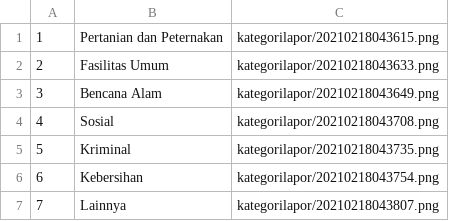
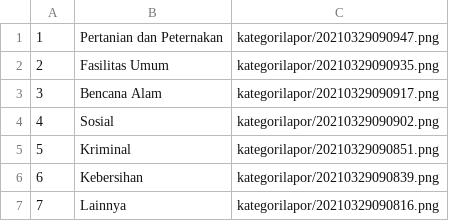
Before and after one commit to invarii/transaksi-nasabah, a CSV file: v1/migrations/csv/KategoriLapor.csv, drawn as a sheet.

Commit message:
migrate data

```diff
--- a/v1/migrations/csv/KategoriLapor.csv
+++ b/v1/migrations/csv/KategoriLapor.csv
@@ -1,7 +1,7 @@
-1,Pertanian dan Peternakan,kategorilapor/20210218043615.png
-2,Fasilitas Umum,kategorilapor/20210218043633.png
-3,Bencana Alam,kategorilapor/20210218043649.png
-4,Sosial,kategorilapor/20210218043708.png
-5,Kriminal,kategorilapor/20210218043735.png
-6,Kebersihan,kategorilapor/20210218043754.png
-7,Lainnya,kategorilapor/20210218043807.png
+1,Pertanian dan Peternakan,kategorilapor/20210329090947.png
+2,Fasilitas Umum,kategorilapor/20210329090935.png
+3,Bencana Alam,kategorilapor/20210329090917.png
+4,Sosial,kategorilapor/20210329090902.png
+5,Kriminal,kategorilapor/20210329090851.png
+6,Kebersihan,kategorilapor/20210329090839.png
+7,Lainnya,kategorilapor/20210329090816.png
```
Also changed, not shown: v1/migrations/csv/slider.csv, 2 other files.
